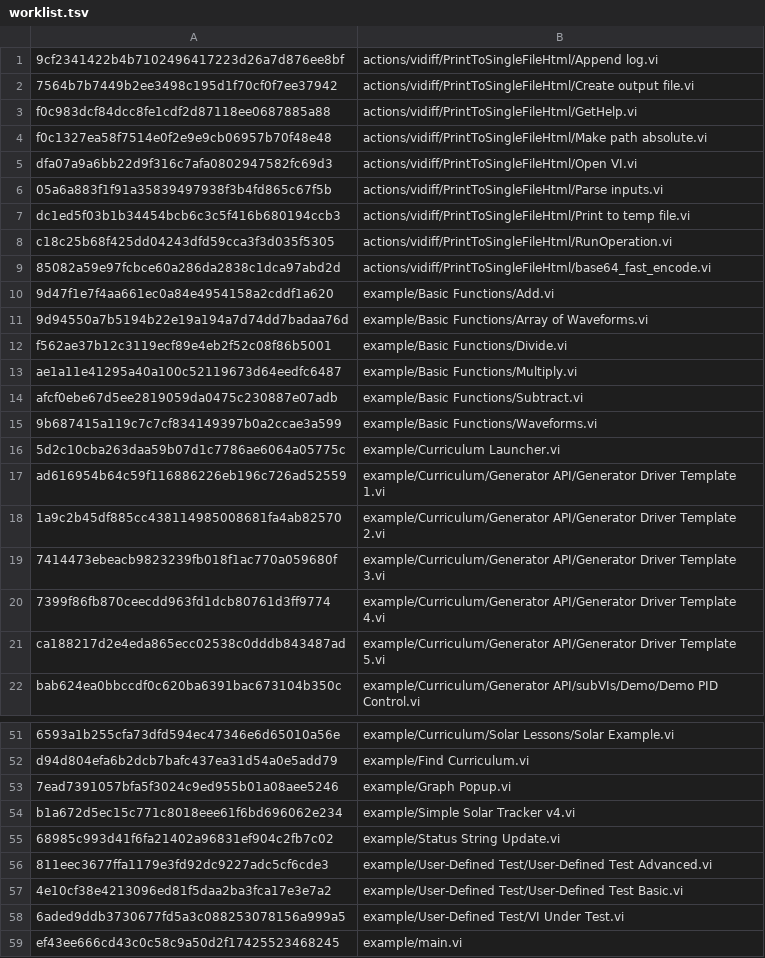
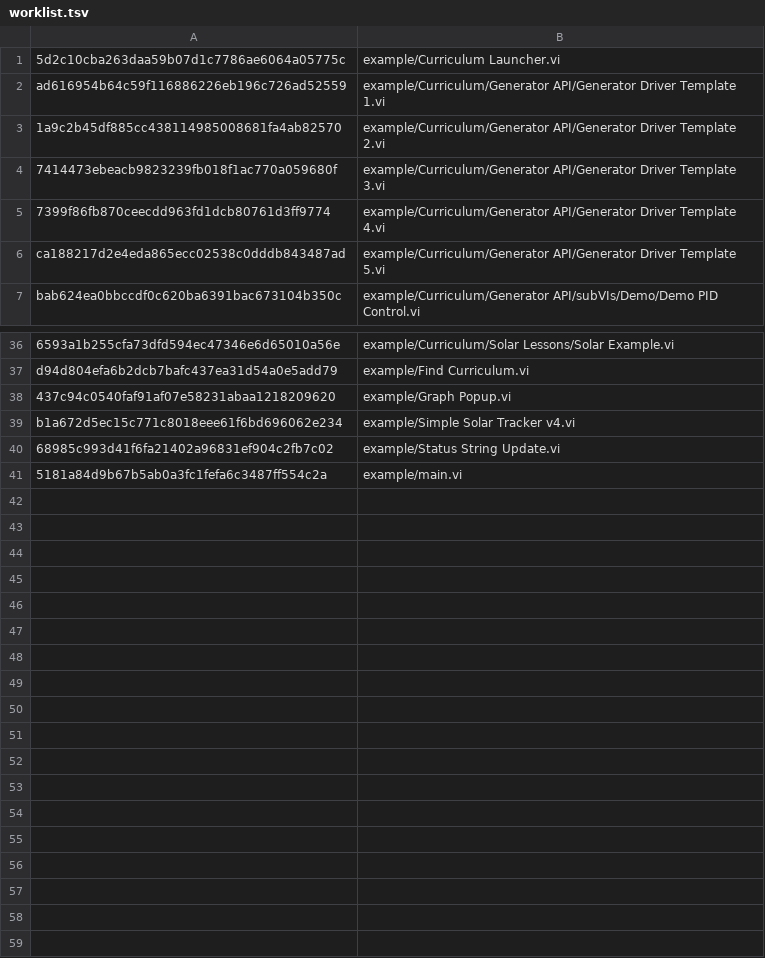
Before and after one commit to elijah286/LabVIEW-CI-with-Containers, a TSV file: vi-snapshots/worklist.tsv, drawn as a sheet; only a part is shown, gaps mark what is left out; removed rows and columns are numbered as before the commit, all else as after; the diff names each change by its address in the sheet, - before the commit and + after, or states it on an @@ line.

```diff
--- a/vi-snapshots/worklist.tsv
+++ b/vi-snapshots/worklist.tsv
-row 1: 9cf2341422b4b7102496417223d26a7d876ee8bf | actions/vidiff/PrintToSingleFileHtml/Append log.vi
-row 2: 7564b7b7449b2ee3498c195d1f70cf0f7ee37942 | actions/vidiff/PrintToSingleFileHtml/Create output file.vi
-row 3: f0c983dcf84dcc8fe1cdf2d87118ee0687885a88 | actions/vidiff/PrintToSingleFileHtml/GetHelp.vi
-row 4: f0c1327ea58f7514e0f2e9e9cb06957b70f48e48 | actions/vidiff/PrintToSingleFileHtml/Make path absolute.vi
-row 5: dfa07a9a6bb22d9f316c7afa0802947582fc69d3 | actions/vidiff/PrintToSingleFileHtml/Open VI.vi
-row 6: 05a6a883f1f91a35839497938f3b4fd865c67f5b | actions/vidiff/PrintToSingleFileHtml/Parse inputs.vi
-row 7: dc1ed5f03b1b34454bcb6c3c5f416b680194ccb3 | actions/vidiff/PrintToSingleFileHtml/Print to temp file.vi
-row 8: c18c25b68f425dd04243dfd59cca3f3d035f5305 | actions/vidiff/PrintToSingleFileHtml/RunOperation.vi
-row 9: 85082a59e97fcbce60a286da2838c1dca97abd2d | actions/vidiff/PrintToSingleFileHtml/base64_fast_encode.vi
-row 10: 9d47f1e7f4aa661ec0a84e4954158a2cddf1a620 | example/Basic Functions/Add.vi
-row 11: 9d94550a7b5194b22e19a194a7d74dd7badaa76d | example/Basic Functions/Array of Waveforms.vi
-row 12: f562ae37b12c3119ecf89e4eb2f52c08f86b5001 | example/Basic Functions/Divide.vi
-row 13: ae1a11e41295a40a100c52119673d64eedfc6487 | example/Basic Functions/Multiply.vi
-row 14: afcf0ebe67d5ee2819059da0475c230887e07adb | example/Basic Functions/Subtract.vi
-row 15: 9b687415a119c7c7cf834149397b0a2ccae3a599 | example/Basic Functions/Waveforms.vi
-A38: 7ead7391057bfa5f3024c9ed955b01a08aee5246
+A38: 437c94c0540faf91af07e58231abaa1218209620
-row 56: 811eec3677ffa1179e3fd92dc9227adc5cf6cde3 | example/User-Defined Test/User-Defined Test Advanced.vi
-row 57: 4e10cf38e4213096ed81f5daa2ba3fca17e3e7a2 | example/User-Defined Test/User-Defined Test Basic.vi
-row 58: 6aded9ddb3730677fd5a3c088253078156a999a5 | example/User-Defined Test/VI Under Test.vi
-A41: ef43ee666cd43c0c58c9a50d2f17425523468245
+A41: 5181a84d9b67b5ab0a3fc1fefa6c3487ff554c2a
```
